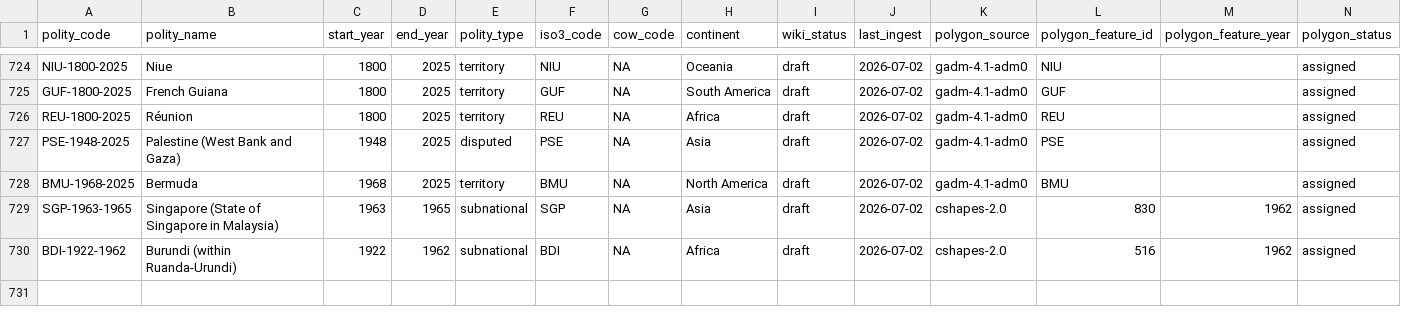
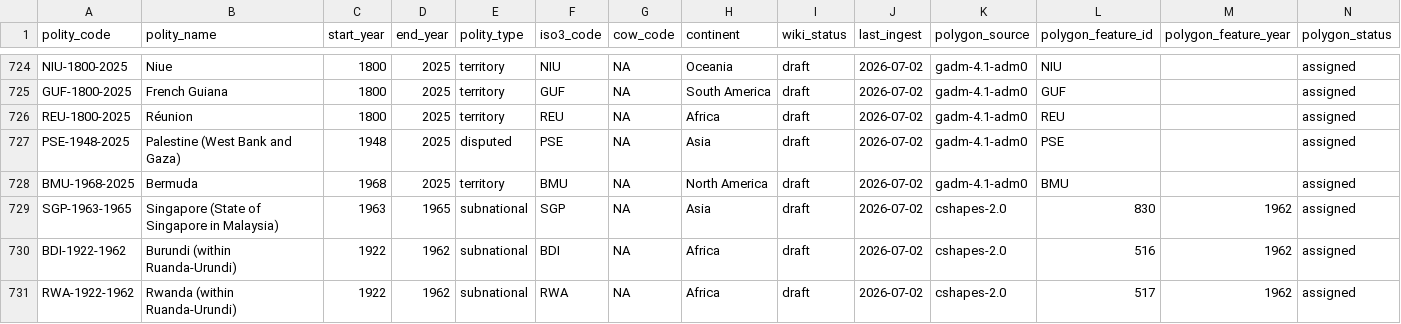
Before and after one commit to eduaguilera/whep-polities, a CSV file: data/final/polities_database.csv, drawn as a sheet; only a part is shown, gaps mark what is left out; rows hold the shown columns only; the diff names each change by its address in the sheet, - before the commit and + after, or states it on an @@ line.

```diff
--- a/data/final/polities_database.csv
+++ b/data/final/polities_database.csv
+row 731: RWA-1922-1962 | Rwanda (within Ruanda-Urundi) | 1922 | 1962 | subnational | RWA | NA | Africa | draft | 2026-07-02 | cshapes-2.0 | 517 | 1962 | assigned
```
Also changed, not shown: 1 other file.
